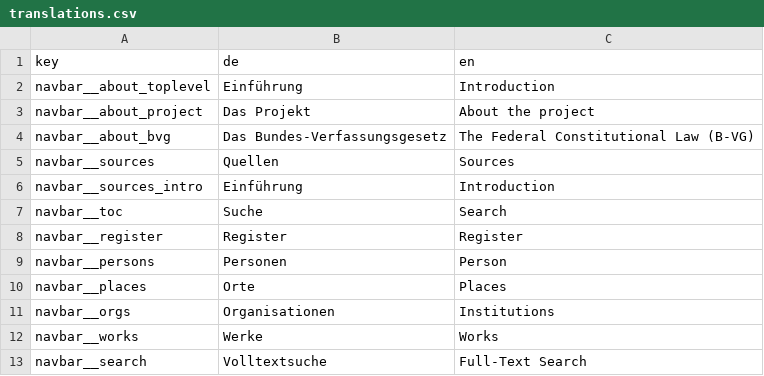
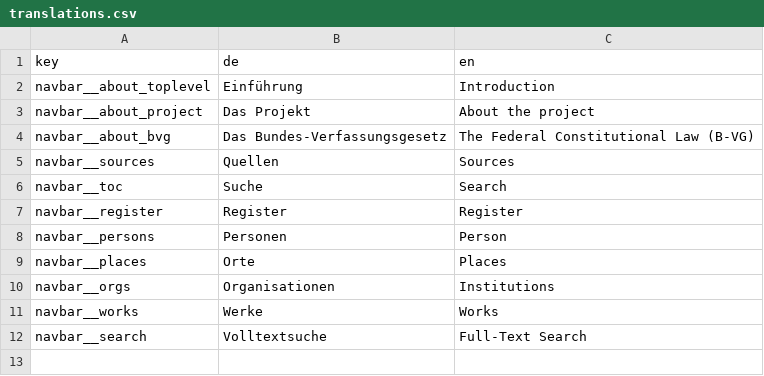
Before and after one commit to bundesverfassung-oesterreich/bv-static, a CSV file: pyscripts/translations.csv, drawn as a sheet; the diff names each change by its address in the sheet, - before the commit and + after, or states it on an @@ line.

```diff
--- a/pyscripts/translations.csv
+++ b/pyscripts/translations.csv
-row 6: navbar__sources_intro | Einführung | Introduction
```
Also changed, not shown: 2 other files.
